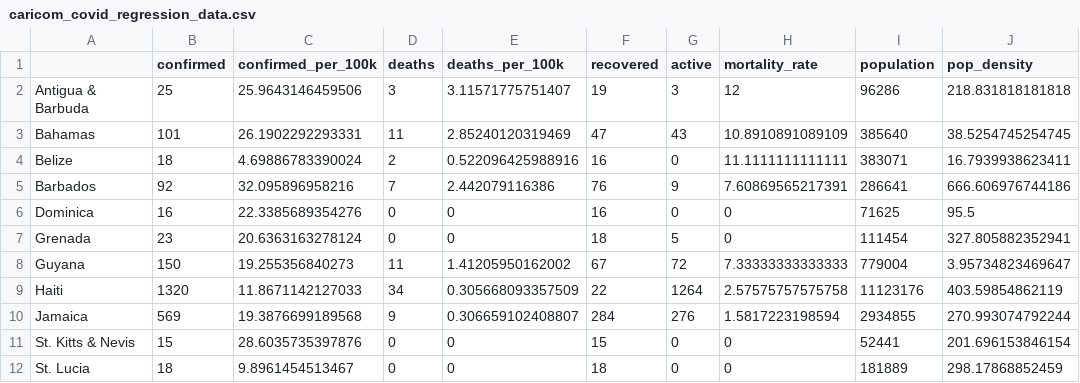
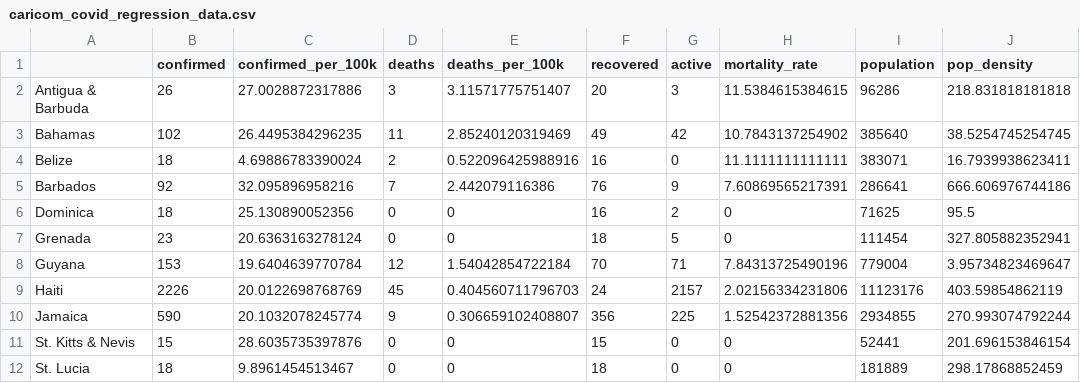
Before and after one commit to yohance-nicholas/CARICOM-COVID19-Dashboard, a CSV file: caricom_covid_regression_data.csv, drawn as a sheet; only a part is shown; the diff covers the shown part only; the diff names each change by its address in the sheet, - before the commit and + after, or states it on an @@ line.

```diff
--- a/caricom_covid_regression_data.csv
+++ b/caricom_covid_regression_data.csv
-B2 (confirmed): 25
+B2 (confirmed): 26
-C2 (confirmed_per_100k): 25.9643146459506
+C2 (confirmed_per_100k): 27.0028872317886
-F2 (recovered): 19
+F2 (recovered): 20
-H2 (mortality_rate): 12
+H2 (mortality_rate): 11.5384615384615
-B3 (confirmed): 101
+B3 (confirmed): 102
-C3 (confirmed_per_100k): 26.1902292293331
+C3 (confirmed_per_100k): 26.4495384296235
-F3 (recovered): 47
+F3 (recovered): 49
-G3 (active): 43
+G3 (active): 42
-H3 (mortality_rate): 10.8910891089109
+H3 (mortality_rate): 10.7843137254902
-B6 (confirmed): 16
+B6 (confirmed): 18
-C6 (confirmed_per_100k): 22.3385689354276
+C6 (confirmed_per_100k): 25.130890052356
-G6 (active): 0
+G6 (active): 2
-B8 (confirmed): 150
+B8 (confirmed): 153
-C8 (confirmed_per_100k): 19.255356840273
+C8 (confirmed_per_100k): 19.6404639770784
-D8 (deaths): 11
+D8 (deaths): 12
-E8 (deaths_per_100k): 1.41205950162002
+E8 (deaths_per_100k): 1.54042854722184
-F8 (recovered): 67
+F8 (recovered): 70
-G8 (active): 72
+G8 (active): 71
-H8 (mortality_rate): 7.33333333333333
+H8 (mortality_rate): 7.84313725490196
-B9 (confirmed): 1320
+B9 (confirmed): 2226
-C9 (confirmed_per_100k): 11.8671142127033
+C9 (confirmed_per_100k): 20.0122698768769
-D9 (deaths): 34
+D9 (deaths): 45
-E9 (deaths_per_100k): 0.305668093357509
+E9 (deaths_per_100k): 0.404560711796703
-F9 (recovered): 22
+F9 (recovered): 24
-G9 (active): 1264
+G9 (active): 2157
-H9 (mortality_rate): 2.57575757575758
+H9 (mortality_rate): 2.02156334231806
-B10 (confirmed): 569
+B10 (confirmed): 590
-C10 (confirmed_per_100k): 19.3876699189568
+C10 (confirmed_per_100k): 20.1032078245774
-F10 (recovered): 284
+F10 (recovered): 356
-G10 (active): 276
+G10 (active): 225
-H10 (mortality_rate): 1.5817223198594
+H10 (mortality_rate): 1.52542372881356
```
Also changed, not shown: 11 edited cells elsewhere in this file, caricom_today.csv, 12 other files.
